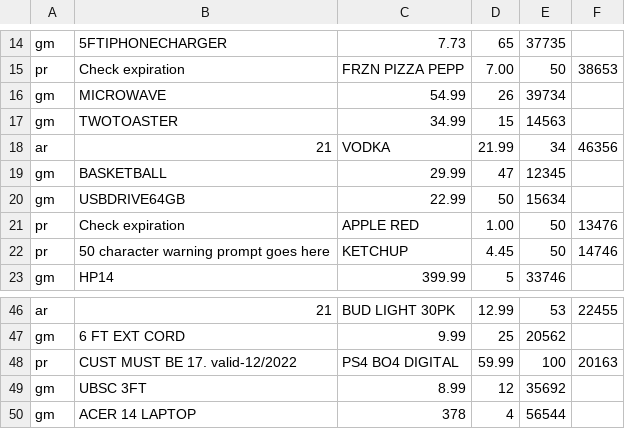
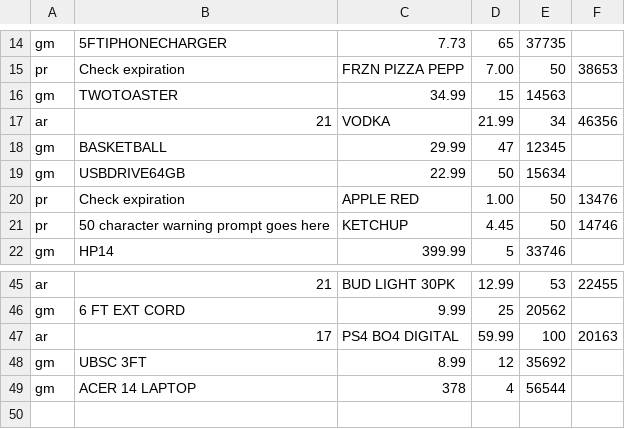
Before and after one commit to austinnadler/Inventory-Management-System, a CSV file: items.csv, drawn as a sheet; only a part is shown, gaps mark what is left out.

```diff
--- a/items.csv
+++ b/items.csv
@@ -15,3 +15,2 @@ gm,5FTIPHONECHARGER,7.73,65,37735
 pr,Check expiration,FRZN PIZZA PEPP,7.00,50,38653
-gm,MICROWAVE,54.99,26,39734
 gm,TWOTOASTER,34.99,15,14563
@@ -47,3 +46,3 @@ ar,21,BUD LIGHT 30PK,12.99,53,22455
 gm,6 FT EXT CORD,9.99,25,20562
-pr,CUST MUST BE 17. valid-12/2022,PS4 BO4 DIGITAL,59.99,100,20163
+ar,17,PS4 BO4 DIGITAL,59.99,100,20163
 gm,UBSC 3FT,8.99,12,35692
```
Also changed, not shown: 2 other files.
